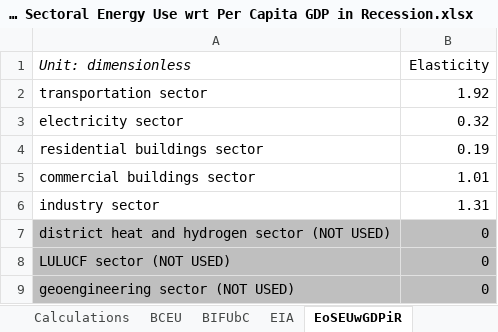
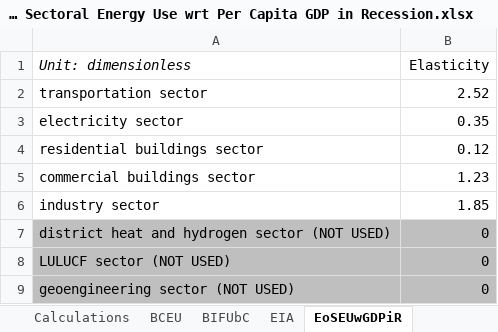
Before and after one commit to EnergyInnovation/eps-colorado, an Excel workbook: InputData/ctrl-settings/EoSEUwGDPiR/Elasticity of Sectoral Energy Use wrt Per Capita GDP in Recession.xlsx, sheet EoSEUwGDPiR, drawn as a sheet; values as stored, in another font and other column widths than the file's, no borders; the diff names each change by its address in the sheet, - before the commit and + after, or states it on an @@ line.

```diff
--- a/InputData/ctrl-settings/EoSEUwGDPiR/Elasticity of Sectoral Energy Use wrt Per Capita GDP in Recession.xlsx (sheet EoSEUwGDPiR)
+++ b/InputData/ctrl-settings/EoSEUwGDPiR/Elasticity of Sectoral Energy Use wrt Per Capita GDP in Recession.xlsx (sheet EoSEUwGDPiR)
-B2 (Elasticity): 1.92
+B2 (Elasticity): 2.52
-B3 (Elasticity): 0.32
+B3 (Elasticity): 0.35
-B4 (Elasticity): 0.19
+B4 (Elasticity): 0.12
-B5 (Elasticity): 1.01
+B5 (Elasticity): 1.23
-B6 (Elasticity): 1.31
+B6 (Elasticity): 1.85
```
Also changed, not shown: sheet Calculations, sheet EIA, InputData/bldgs/BDEQ/BAU Distribued Electricity Quantities.xlsx, InputData/bldgs/SYDEC/Start Year Distributed Electricity Capacity.xlsx, 21 other files.
